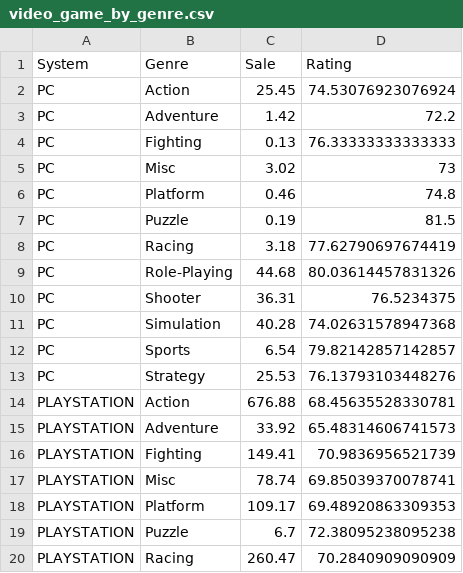
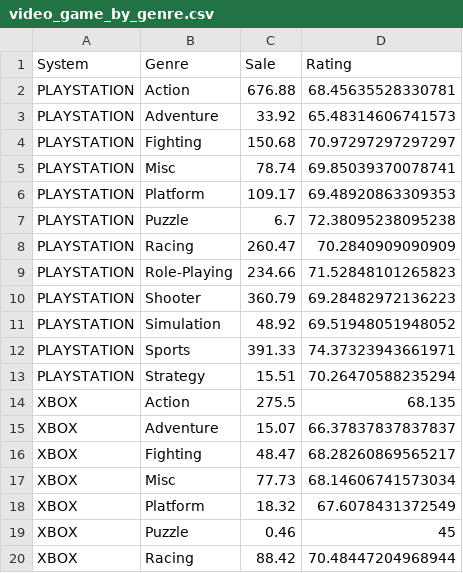
Before and after one commit to shaji1411/shaja.github.io, a CSV file: video_game_by_genre.csv, drawn as a sheet; only a part is shown; the shorter side is filled out with more unchanged rows.

```diff
--- a/video_game_by_genre.csv
+++ b/video_game_by_genre.csv
@@ -1,17 +1,5 @@
 System,Genre,Sale,Rating
-PC,Action,25.45,74.53076923076924
-PC,Adventure,1.42,72.2
-PC,Fighting,0.13,76.33333333333333
-PC,Misc,3.02,73
-PC,Platform,0.46,74.8
-PC,Puzzle,0.19,81.5
-PC,Racing,3.18,77.62790697674419
-PC,Role-Playing,44.68,80.03614457831326
-PC,Shooter,36.31,76.5234375
-PC,Simulation,40.28,74.02631578947368
-PC,Sports,6.54,79.82142857142857
-PC,Strategy,25.53,76.13793103448276
 PLAYSTATION,Action,676.88,68.45635528330781
 PLAYSTATION,Adventure,33.92,65.48314606741573
-PLAYSTATION,Fighting,149.41,70.9836956521739
+PLAYSTATION,Fighting,150.68,70.97297297297297
 PLAYSTATION,Misc,78.74,69.85039370078741
```
Also changed, not shown: video_game.csv, video_game_by_platform.csv, 2 other files.
